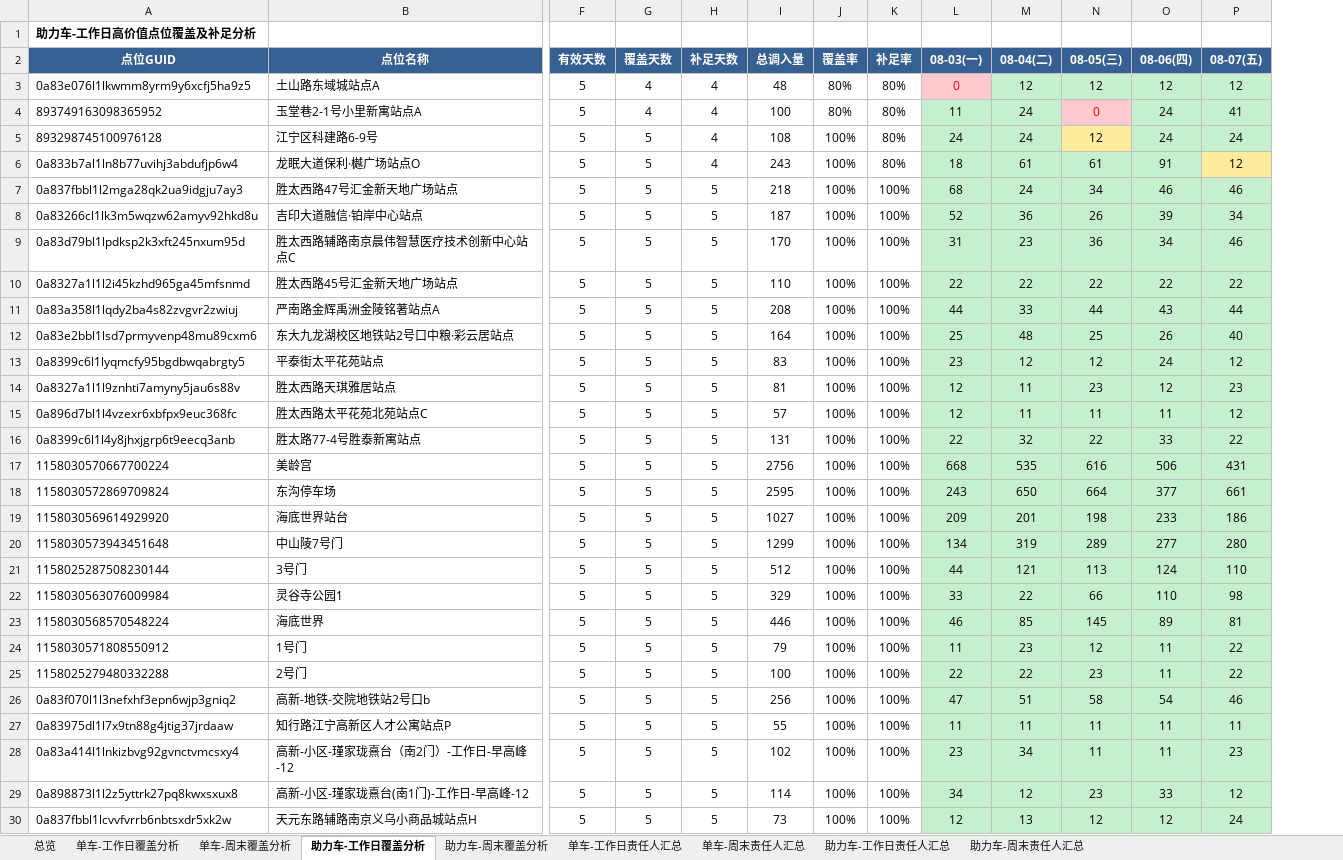
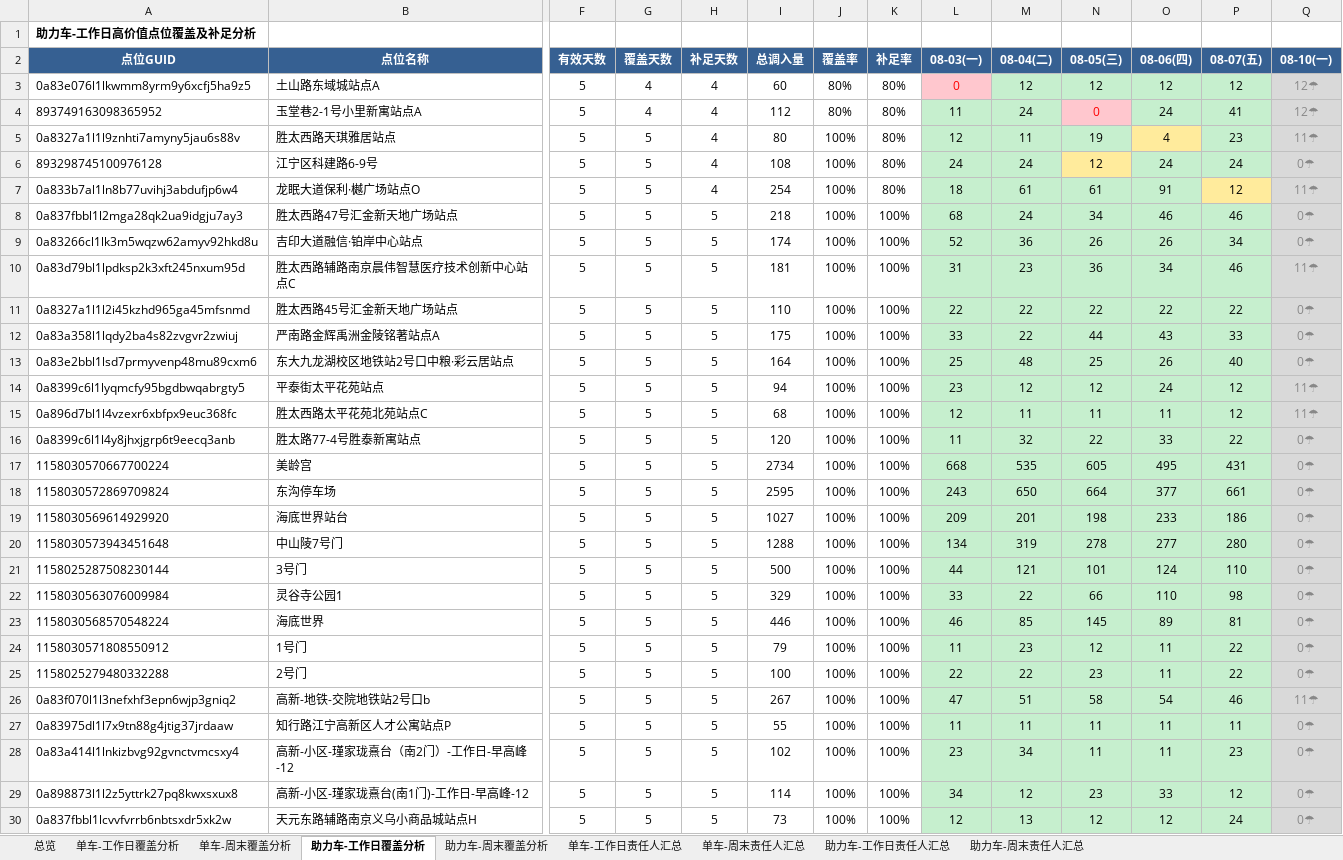
Before and after one commit to Zoey-1214/daily-report, an Excel workbook: coverage.xlsx, sheet 助力车-工作日覆盖分析, drawn as a sheet; only a part is shown, gaps mark what is left out; values as stored, in another font and other column widths than the file's, no borders; removed rows and columns are numbered as before the commit, all else as after; rows hold the shown columns only; the diff covers the shown part only; the diff names each change by its address in the sheet, - before the commit and + after, or states it on an @@ line.

```diff
--- a/coverage.xlsx (sheet 助力车-工作日覆盖分析)
+++ b/coverage.xlsx (sheet 助力车-工作日覆盖分析)
+column Q (08-10(一)), rows 3-4: 12☂ | 12☂; rows 6-30: 0☂ | 11☂ | 0☂ | 0☂ | 11☂ | 0☂ | 0☂ | 0☂ | 11☂ | 11☂ | 0☂ | 0☂ | 0☂ | 0☂ | 0☂ | 0☂ | 0☂ | 0☂ | 0☂ | 0☂ | 11☂ | 0☂ | 0☂ | 0☂ | 0☂
-I3 (总调入量): 48
+I3 (总调入量): 60
-I4 (总调入量): 100
+I4 (总调入量): 112
+row 5: 0a8327a1l1l9znhti7amyny5jau6s88v | 胜太西路天琪雅居站点 | 5 | 5 | 4 | 80 | 100% | 80% | 12 | 11 | 19 | 4 | 23 | 11☂
-I7 (总调入量): 243
+I7 (总调入量): 254
-I9 (总调入量): 187
+I9 (总调入量): 174
-O9 (08-06(四)): 39
+O9 (08-06(四)): 26
-I10 (总调入量): 170
+I10 (总调入量): 181
-I12 (总调入量): 208
+I12 (总调入量): 175
-L12 (08-03(一)): 44
+L12 (08-03(一)): 33
-M12 (08-04(二)): 33
+M12 (08-04(二)): 22
-P12 (08-07(五)): 44
+P12 (08-07(五)): 33
-I14 (总调入量): 83
+I14 (总调入量): 94
-row 14: 0a8327a1l1l9znhti7amyny5jau6s88v | 胜太西路天琪雅居站点 | 5 | 5 | 5 | 81 | 100% | 100% | 12 | 11 | 23 | 12 | 23
-I15 (总调入量): 57
+I15 (总调入量): 68
-I16 (总调入量): 131
+I16 (总调入量): 120
-L16 (08-03(一)): 22
+L16 (08-03(一)): 11
-I17 (总调入量): 2756
+I17 (总调入量): 2734
-N17 (08-05(三)): 616
+N17 (08-05(三)): 605
-O17 (08-06(四)): 506
+O17 (08-06(四)): 495
-I20 (总调入量): 1299
+I20 (总调入量): 1288
-N20 (08-05(三)): 289
+N20 (08-05(三)): 278
-I21 (总调入量): 512
+I21 (总调入量): 500
-N21 (08-05(三)): 113
+N21 (08-05(三)): 101
-I26 (总调入量): 256
+I26 (总调入量): 267
```
Also changed, not shown: 10 edited cells elsewhere in this sheet, sheet 单车-工作日覆盖分析, sheet 单车-周末覆盖分析, sheet 单车-工作日责任人汇总, sheet 助力车-周末覆盖分析, sheet 总览, sheet 助力车-工作日责任人汇总, 1 more sheet.
